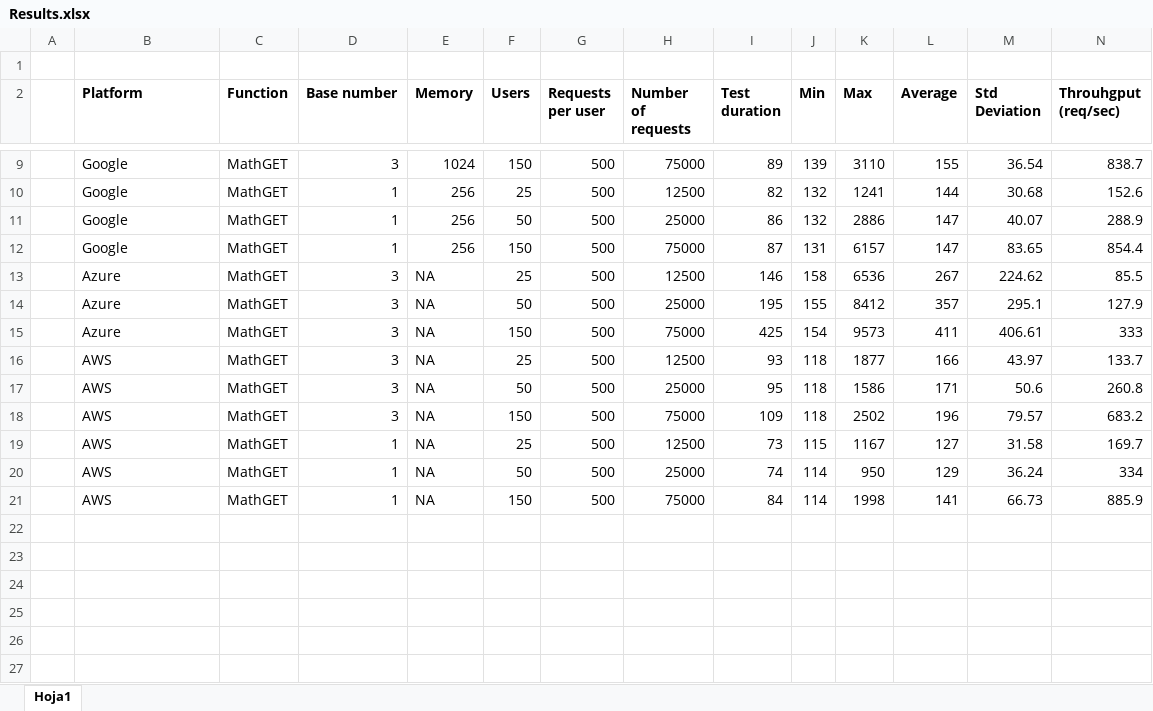
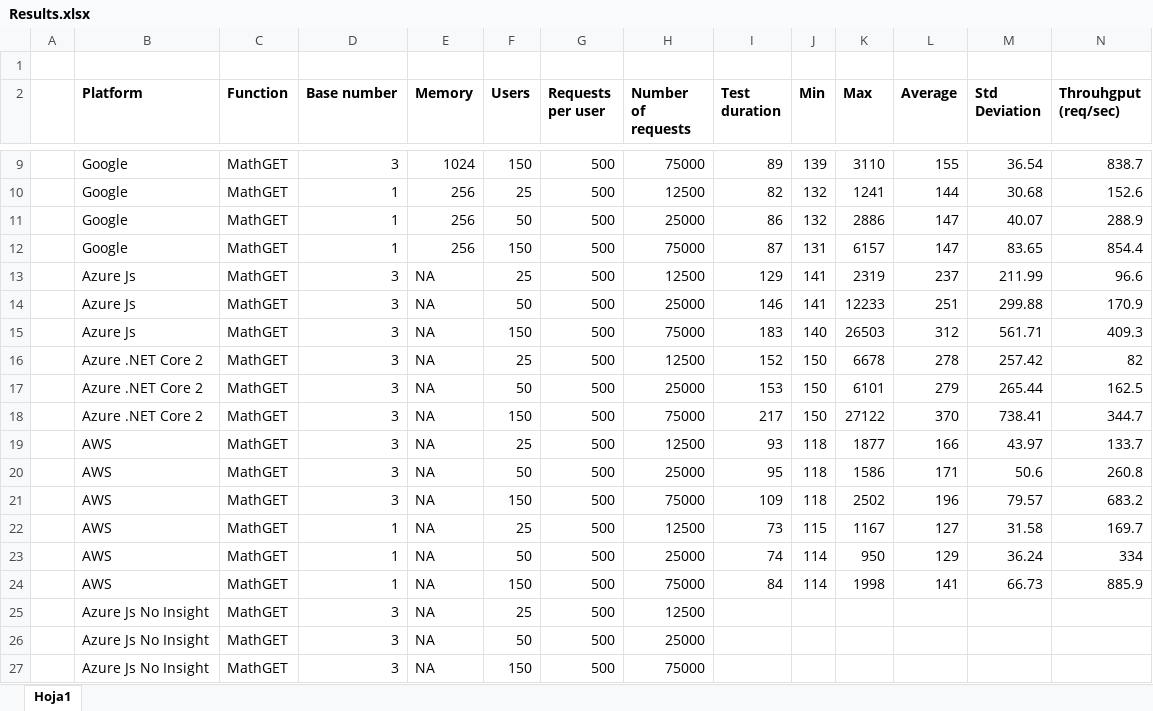
Before and after one commit to cmendible/ServerlessWars, an Excel workbook: Results.xlsx, sheet Hoja1, drawn as a sheet; only a part is shown, gaps mark what is left out; values as stored, in another font and other column widths than the file's, no borders; removed rows and columns are numbered as before the commit, all else as after; the diff names each change by its address in the sheet, - before the commit and + after, or states it on an @@ line.

Commit message:
Updated results

```diff
--- a/Results.xlsx (sheet Hoja1)
+++ b/Results.xlsx (sheet Hoja1)
-row 13:  | Azure | MathGET | 3 | NA | 25 | 500 | 12500 | 146 | 158 | 6536 | 267 | 224.62 | 85.5
-row 14:  | Azure | MathGET | 3 | NA | 50 | 500 | 25000 | 195 | 155 | 8412 | 357 | 295.1 | 127.9
-row 15:  | Azure | MathGET | 3 | NA | 150 | 500 | 75000 | 425 | 154 | 9573 | 411 | 406.61 | 333
+row 13:  | Azure Js | MathGET | 3 | NA | 25 | 500 | 12500 | 129 | 141 | 2319 | 237 | 211.99 | 96.6
+row 14:  | Azure Js | MathGET | 3 | NA | 50 | 500 | 25000 | 146 | 141 | 12233 | 251 | 299.88 | 170.9
+row 15:  | Azure Js | MathGET | 3 | NA | 150 | 500 | 75000 | 183 | 140 | 26503 | 312 | 561.71 | 409.3
+row 16:  | Azure .NET Core 2 | MathGET | 3 | NA | 25 | 500 | 12500 | 152 | 150 | 6678 | 278 | 257.42 | 82
+row 17:  | Azure .NET Core 2 | MathGET | 3 | NA | 50 | 500 | 25000 | 153 | 150 | 6101 | 279 | 265.44 | 162.5
+row 18:  | Azure .NET Core 2 | MathGET | 3 | NA | 150 | 500 | 75000 | 217 | 150 | 27122 | 370 | 738.41 | 344.7
+row 25:  | Azure Js No Insight | MathGET | 3 | NA | 25 | 500 | 12500
+row 26:  | Azure Js No Insight | MathGET | 3 | NA | 50 | 500 | 25000
+row 27:  | Azure Js No Insight | MathGET | 3 | NA | 150 | 500 | 75000
```
